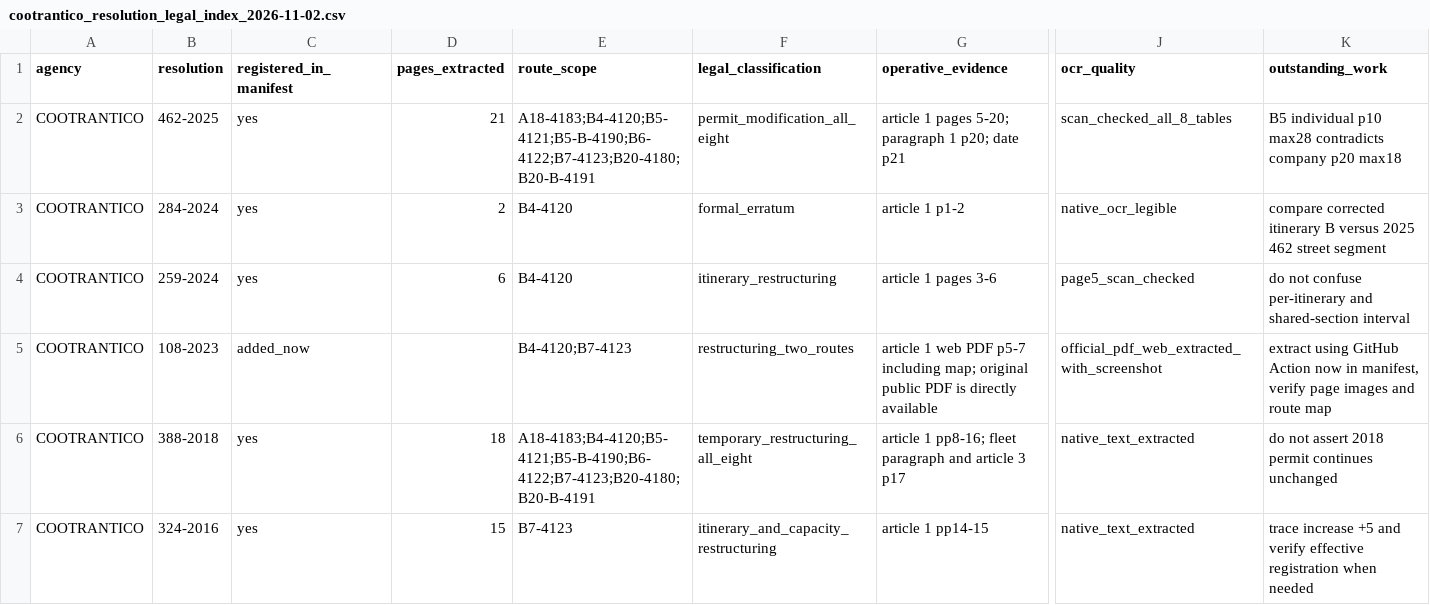
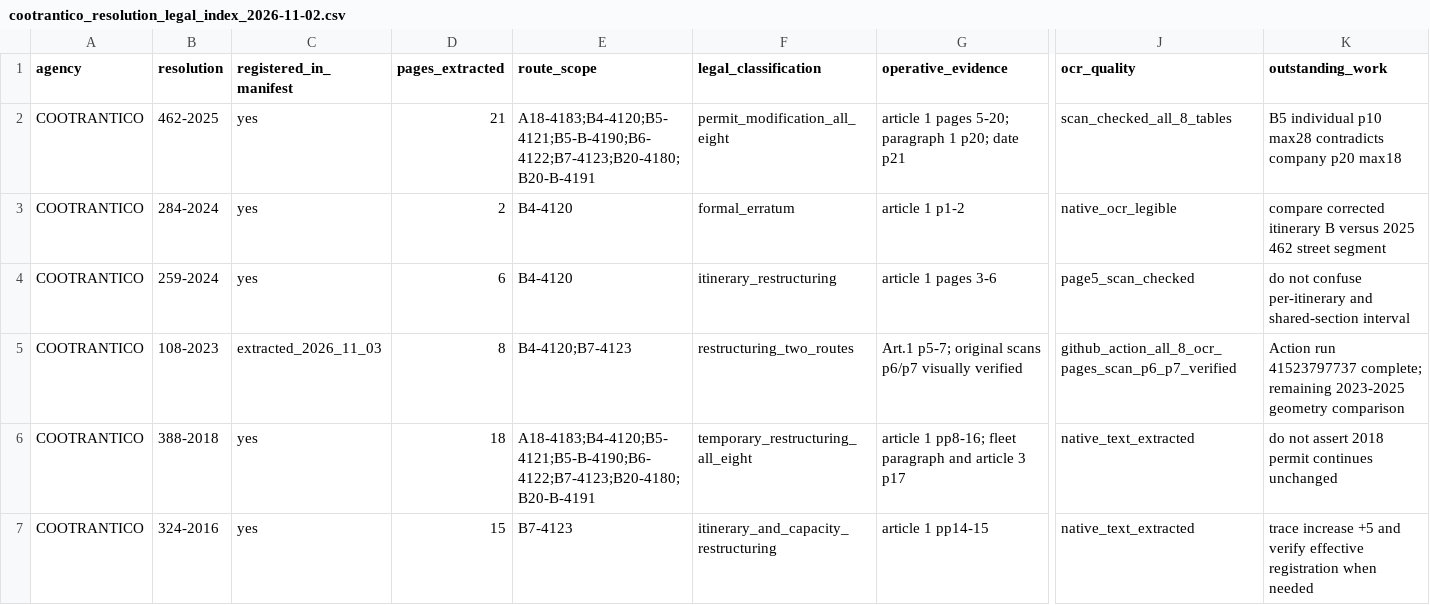
Before and after one commit to ColombiaTransit/gtfs-barranquilla-urbanas, a CSV file: sources/amb/cootrantico_resolution_legal_index_2026-11-02.csv, drawn as a sheet; only a part is shown, gaps mark what is left out; the diff names each change by its address in the sheet, - before the commit and + after, or states it on an @@ line.

Commit message:
audit: mark COOTRANTICO 108-2023 original OCR artifact and route table scan review complete

```diff
--- a/sources/amb/cootrantico_resolution_legal_index_2026-11-02.csv
+++ b/sources/amb/cootrantico_resolution_legal_index_2026-11-02.csv
-C5 (registered_in_manifest): added_now
+C5 (registered_in_manifest): extracted_2026_11_03
-D5 (pages_extracted): (empty)
+D5 (pages_extracted): 8
-G5 (operative_evidence): article 1 web PDF p5-7 including map; original public PDF is directly available
+G5 (operative_evidence): Art.1 p5-7; original scans p6/p7 visually verified
-J5 (ocr_quality): official_pdf_web_extracted_with_screenshot
+J5 (ocr_quality): github_action_all_8_ocr_pages_scan_p6_p7_verified
-K5 (outstanding_work): extract using GitHub Action now in manifest, verify page images and route map
+K5 (outstanding_work): Action run 41523797737 complete; remaining 2023-2025 geometry comparison
```
